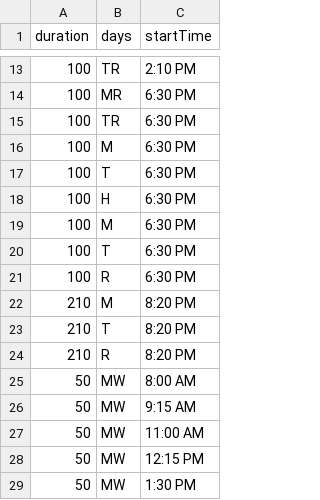
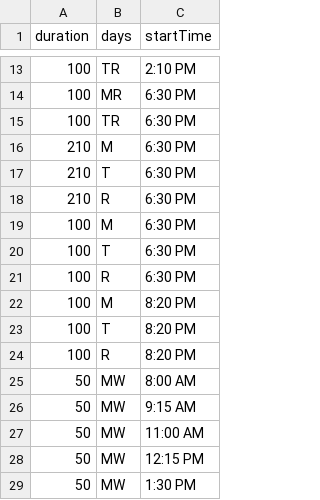
Before and after one commit to senior-knights/course-schedulizer, a CSV file: client-course-schedulizer/src/data/meeting-patterns.csv, drawn as a sheet; only a part is shown, gaps mark what is left out.

Commit message:
fix data error in meeting-patterns.csv

```diff
--- a/client-course-schedulizer/src/data/meeting-patterns.csv
+++ b/client-course-schedulizer/src/data/meeting-patterns.csv
@@ -15,5 +15,5 @@ duration,days,startTime
 100,TR,6:30 PM
-100,M,6:30 PM
-100,T,6:30 PM
-100,H,6:30 PM
+210,M,6:30 PM
+210,T,6:30 PM
+210,R,6:30 PM
 100,M,6:30 PM
@@ -21,5 +21,5 @@ duration,days,startTime
 100,R,6:30 PM
-210,M,8:20 PM
-210,T,8:20 PM
-210,R,8:20 PM
+100,M,8:20 PM
+100,T,8:20 PM
+100,R,8:20 PM
 50,MW,8:00 AM
```
